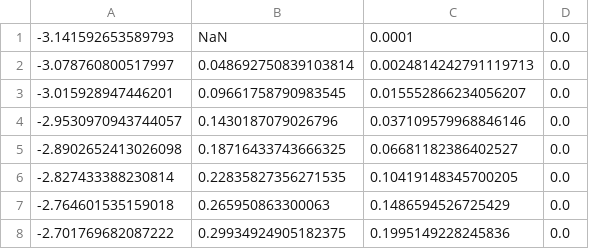
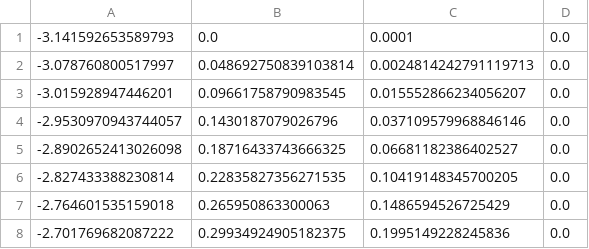
Before and after one commit to byuflowlab/DynamicStallModels.jl, a CSV file: data/NACA_0015_Faber.csv (was polars/NACA_0015_Faber.csv), drawn as a sheet; only a part is shown.

Commit message:
Collecting data into one file. Updating tests.

```diff
--- a/polars/NACA_0015_Faber.csv
+++ b/data/NACA_0015_Faber.csv
@@ -1,2 +1,2 @@
--3.141592653589793,NaN,0.0001,0.0
+-3.141592653589793,0.0,0.0001,0.0
 -3.078760800517997,0.048692750839103814,0.0024814242791119713,0.0
```
Also changed, not shown: 68 other files.
